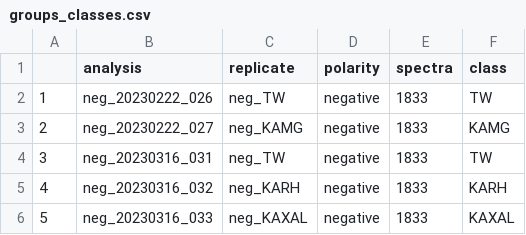
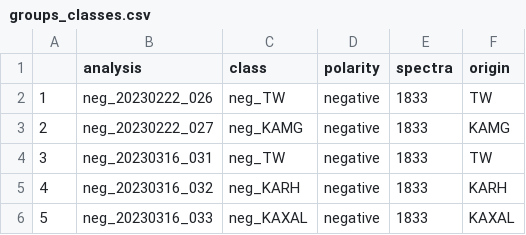
Before and after one commit to odea-project/StreamPort, a CSV file: groups_classes.csv, drawn as a sheet; only a part is shown; the diff names each change by its address in the sheet, - before the commit and + after, or states it on an @@ line.

Commit message:
changed 'replicate' to 'class'

```diff
--- a/groups_classes.csv
+++ b/groups_classes.csv
-C1: replicate
+C1: class
-F1: class
+F1: origin
```
